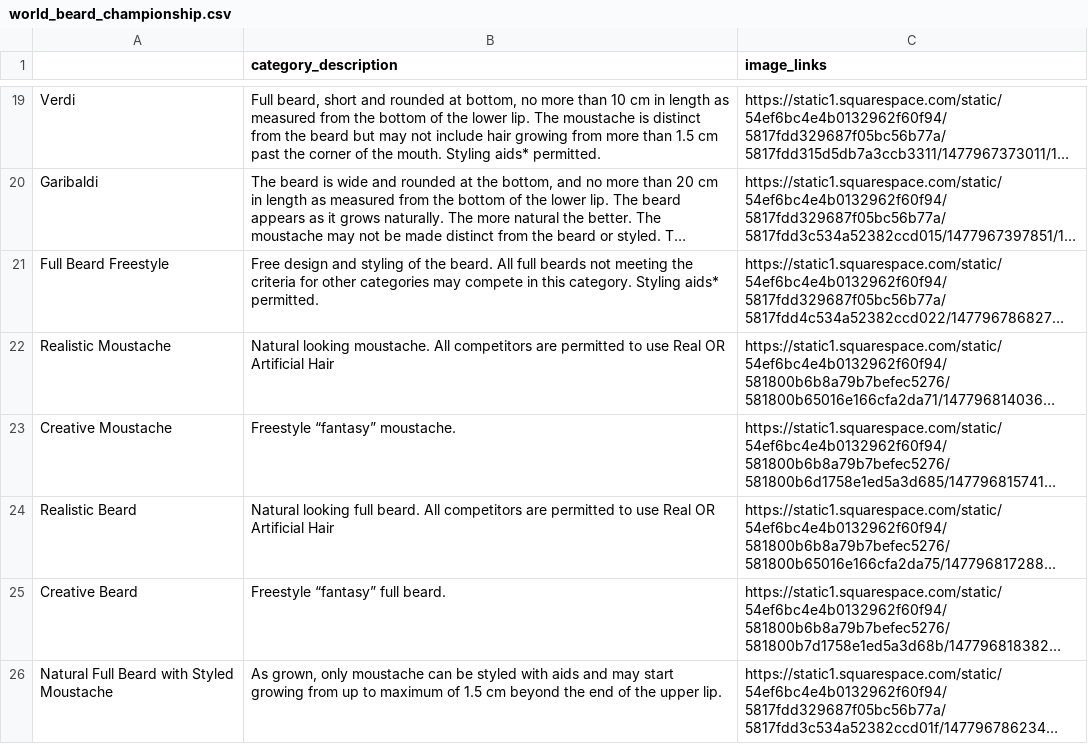
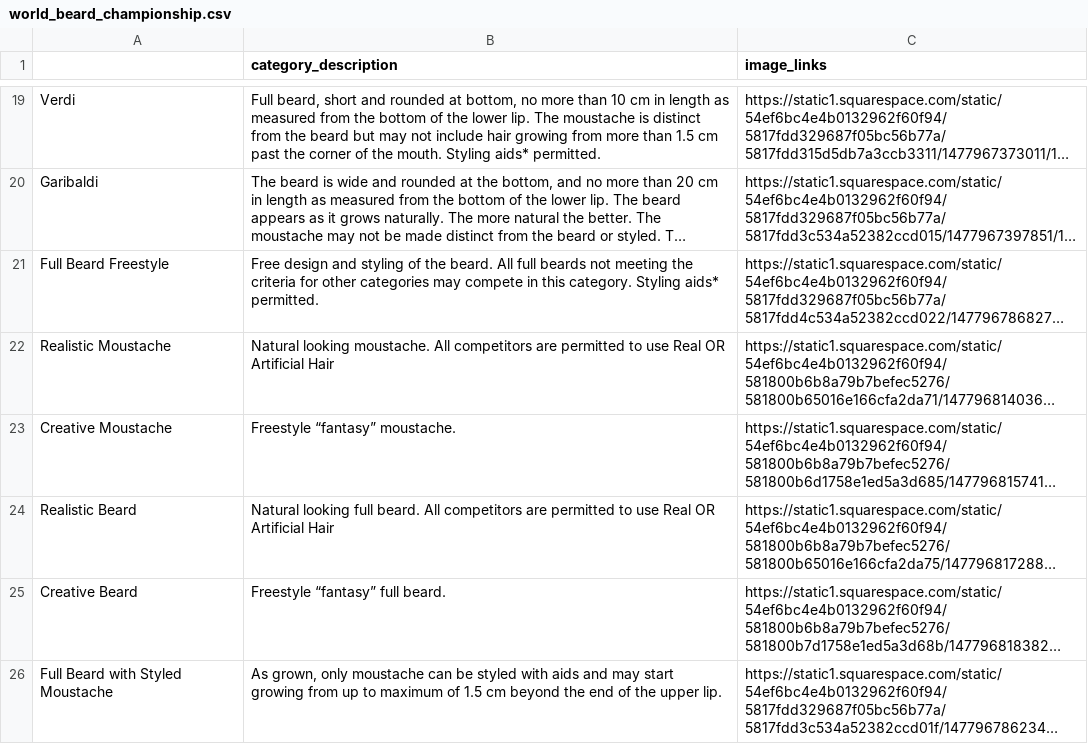
Before and after one commit to beccarobins/movember, a CSV file: world_beard_championship.csv, drawn as a sheet; only a part is shown, gaps mark what is left out; long unchanged cells end in …; the diff names each change by its address in the sheet, - before the commit and + after, or states it on an @@ line.

Commit message:
Add files via upload

```diff
--- a/world_beard_championship.csv
+++ b/world_beard_championship.csv
-A26: Natural Full Beard with Styled Moustache
+A26: Full Beard with Styled Moustache
```
